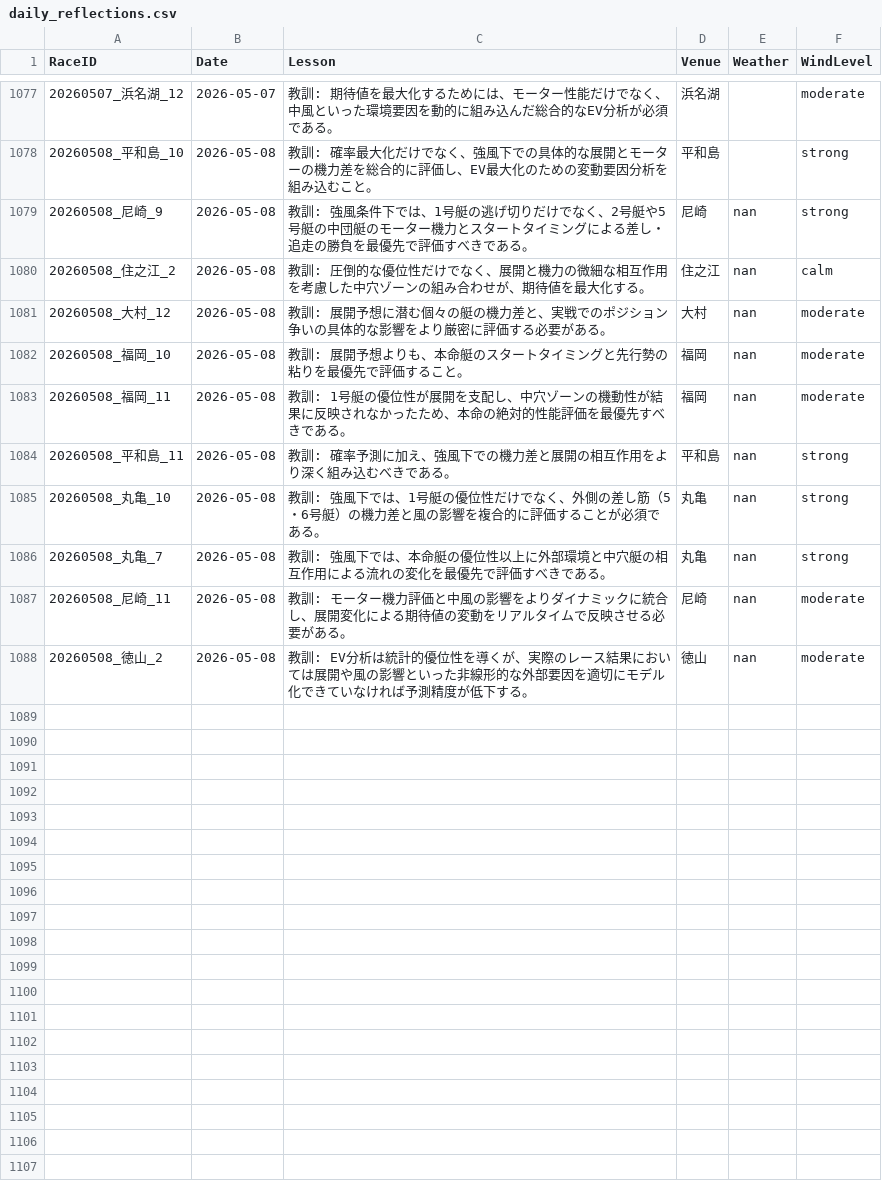
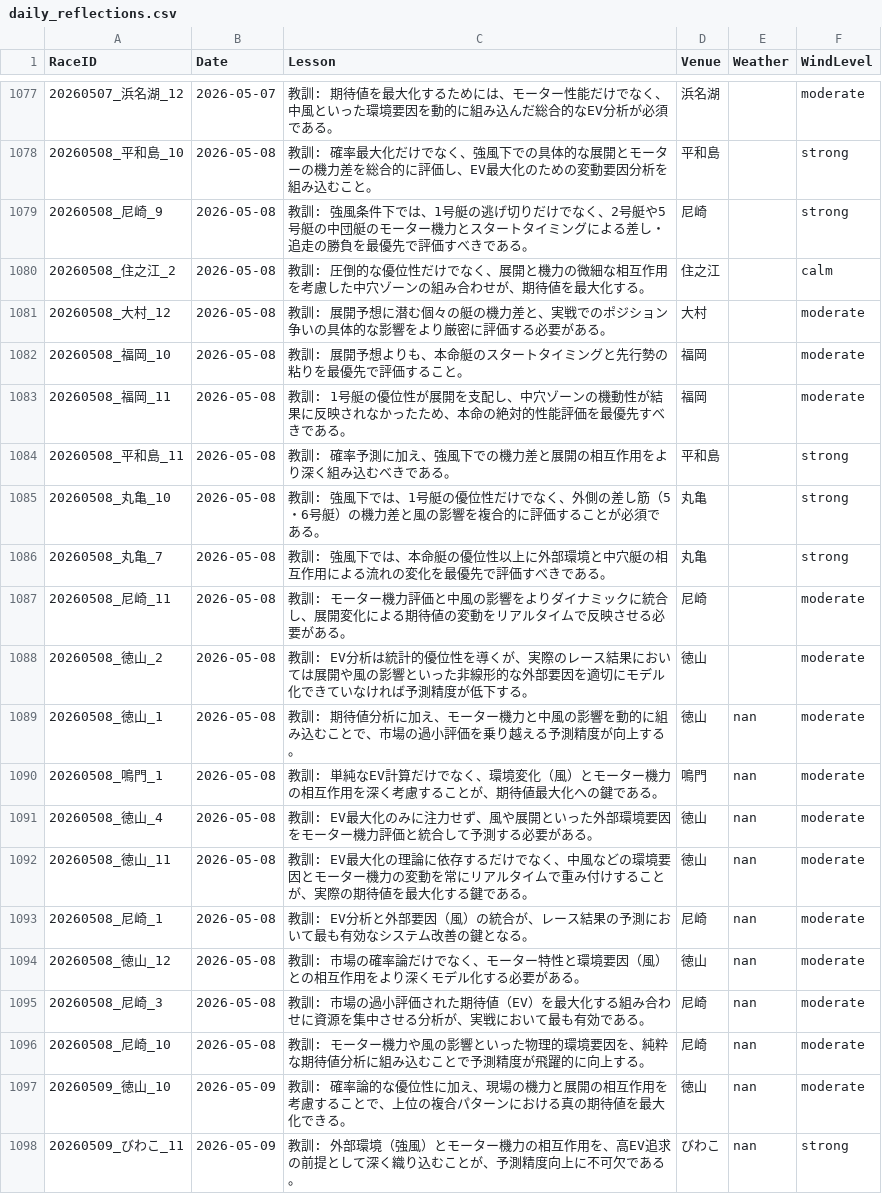
Before and after one commit to kids-masaru/Play, a CSV file: daily_data/daily_reflections.csv, drawn as a sheet; only a part is shown, gaps mark what is left out.

Commit message:
Auto-update dashboard data: 2026-06-24 00:13:24

```diff
--- a/daily_data/daily_reflections.csv
+++ b/daily_data/daily_reflections.csv
@@ -1081,11 +1081,21 @@ RaceID,Date,Lesson,Venue,Weather,WindLevel
 20260508_平和島_10,2026-05-08,教訓: 確率最大化だけでなく、強風下での具体的な展開とモーターの機力差を総合的に評価し、EV最大化のための変動要因分析を組み込むこと。,平和島,,strong
-20260508_尼崎_9,2026-05-08,教訓: 強風条件下では、1号艇の逃げ切りだけでなく、2号艇や5号艇の中団艇のモーター機力とスタートタイミングによる差し・追走の勝負を最優先で評価すべきである。,尼崎,nan,strong
-20260508_住之江_2,2026-05-08,教訓: 圧倒的な優位性だけでなく、展開と機力の微細な相互作用を考慮した中穴ゾーンの組み合わせが、期待値を最大化する。,住之江,nan,calm
-20260508_大村_12,2026-05-08,教訓: 展開予想に潜む個々の艇の機力差と、実戦でのポジション争いの具体的な影響をより厳密に評価する必要がある。,大村,nan,moderate
-20260508_福岡_10,2026-05-08,教訓: 展開予想よりも、本命艇のスタートタイミングと先行勢の粘りを最優先で評価すること。,福岡,nan,moderate
-20260508_福岡_11,2026-05-08,教訓: 1号艇の優位性が展開を支配し、中穴ゾーンの機動性が結果に反映されなかったため、本命の絶対的性能評価を最優先すべきである。,福岡,nan,moderate
-20260508_平和島_11,2026-05-08,教訓: 確率予測に加え、強風下での機力差と展開の相互作用をより深く組み込むべきである。,平和島,nan,strong
-20260508_丸亀_10,2026-05-08,教訓: 強風下では、1号艇の優位性だけでなく、外側の差し筋（5・6号艇）の機力差と風の影響を複合的に評価することが必須である。,丸亀,nan,strong
-20260508_丸亀_7,2026-05-08,教訓: 強風下では、本命艇の優位性以上に外部環境と中穴艇の相互作用による流れの変化を最優先で評価すべきである。,丸亀,nan,strong
-20260508_尼崎_11,2026-05-08,教訓: モーター機力評価と中風の影響をよりダイナミックに統合し、展開変化による期待値の変動をリアルタイムで反映させる必要がある。,尼崎,nan,moderate
-20260508_徳山_2,2026-05-08,教訓: EV分析は統計的優位性を導くが、実際のレース結果においては展開や風の影響といった非線形的な外部要因を適切にモデル化できていなければ予測精度が低下する。,徳山,nan,moderate
+20260508_尼崎_9,2026-05-08,教訓: 強風条件下では、1号艇の逃げ切りだけでなく、2号艇や5号艇の中団艇のモーター機力とスタートタイミングによる差し・追走の勝負を最優先で評価すべきである。,尼崎,,strong
+20260508_住之江_2,2026-05-08,教訓: 圧倒的な優位性だけでなく、展開と機力の微細な相互作用を考慮した中穴ゾーンの組み合わせが、期待値を最大化する。,住之江,,calm
+20260508_大村_12,2026-05-08,教訓: 展開予想に潜む個々の艇の機力差と、実戦でのポジション争いの具体的な影響をより厳密に評価する必要がある。,大村,,moderate
+20260508_福岡_10,2026-05-08,教訓: 展開予想よりも、本命艇のスタートタイミングと先行勢の粘りを最優先で評価すること。,福岡,,moderate
+20260508_福岡_11,2026-05-08,教訓: 1号艇の優位性が展開を支配し、中穴ゾーンの機動性が結果に反映されなかったため、本命の絶対的性能評価を最優先すべきである。,福岡,,moderate
+20260508_平和島_11,2026-05-08,教訓: 確率予測に加え、強風下での機力差と展開の相互作用をより深く組み込むべきである。,平和島,,strong
+20260508_丸亀_10,2026-05-08,教訓: 強風下では、1号艇の優位性だけでなく、外側の差し筋（5・6号艇）の機力差と風の影響を複合的に評価することが必須である。,丸亀,,strong
+20260508_丸亀_7,2026-05-08,教訓: 強風下では、本命艇の優位性以上に外部環境と中穴艇の相互作用による流れの変化を最優先で評価すべきである。,丸亀,,strong
+20260508_尼崎_11,2026-05-08,教訓: モーター機力評価と中風の影響をよりダイナミックに統合し、展開変化による期待値の変動をリアルタイムで反映させる必要がある。,尼崎,,moderate
+20260508_徳山_2,2026-05-08,教訓: EV分析は統計的優位性を導くが、実際のレース結果においては展開や風の影響といった非線形的な外部要因を適切にモデル化できていなければ予測精度が低下する。,徳山,,moderate
+20260508_徳山_1,2026-05-08,教訓: 期待値分析に加え、モーター機力と中風の影響を動的に組み込むことで、市場の過小評価を乗り越える予測精度が向上する。,徳山,nan,moderate
+20260508_鳴門_1,2026-05-08,教訓: 単純なEV計算だけでなく、環境変化（風）とモーター機力の相互作用を深く考慮することが、期待値最大化への鍵である。,鳴門,nan,moderate
+20260508_徳山_4,2026-05-08,教訓: EV最大化のみに注力せず、風や展開といった外部環境要因をモーター機力評価と統合して予測する必要がある。,徳山,nan,moderate
+20260508_徳山_11,2026-05-08,教訓: EV最大化の理論に依存するだけでなく、中風などの環境要因とモーター機力の変動を常にリアルタイムで重み付けすることが、実際の期待値を最大化する鍵である。,徳山,nan,moderate
+20260508_尼崎_1,2026-05-08,教訓: EV分析と外部要因（風）の統合が、レース結果の予測において最も有効なシステム改善の鍵となる。,尼崎,nan,moderate
+20260508_徳山_12,2026-05-08,教訓: 市場の確率論だけでなく、モーター特性と環境要因（風）との相互作用をより深くモデル化する必要がある。,徳山,nan,moderate
+20260508_尼崎_3,2026-05-08,教訓: 市場の過小評価された期待値（EV）を最大化する組み合わせに資源を集中させる分析が、実戦において最も有効である。,尼崎,nan,moderate
+20260508_尼崎_10,2026-05-08,教訓: モーター機力や風の影響といった物理的環境要因を、純粋な期待値分析に組み込むことで予測精度が飛躍的に向上する。,尼崎,nan,moderate
+20260509_徳山_10,2026-05-09,教訓: 確率論的な優位性に加え、現場の機力と展開の相互作用を考慮することで、上位の複合パターンにおける真の期待値を最大化できる。,徳山,nan,moderate
+20260509_びわこ_11,2026-05-09,教訓: 外部環境（強風）とモーター機力の相互作用を、高EV追求の前提として深く織り込むことが、予測精度向上に不可欠である。,びわこ,nan,strong
```
Also changed, not shown: dashboard/public/daily_data/daily_reflections.csv, 7 other files.
